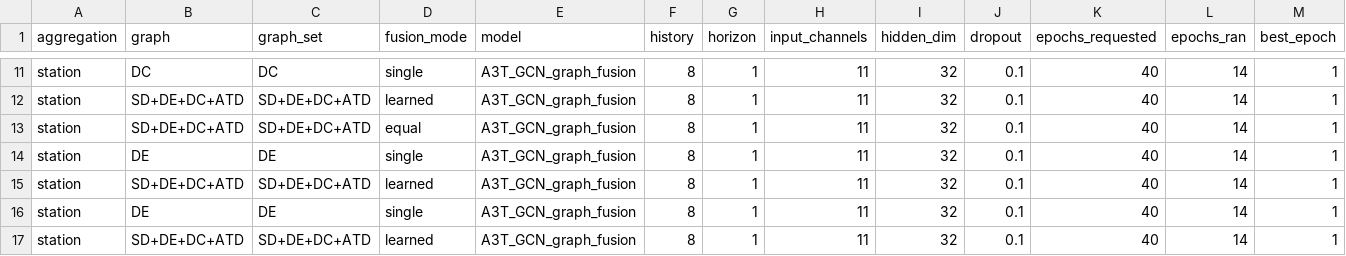
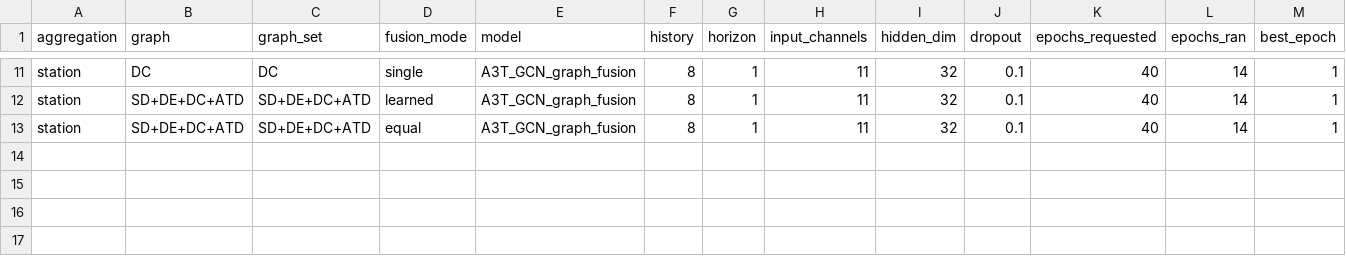
Before and after one commit to odinsseo/hsl-bikes, a CSV file: data/artifacts/experiments/stgnn_milestones/milestone_results.csv, drawn as a sheet; only a part is shown, gaps mark what is left out; rows hold the shown columns only; the diff covers the shown part only; the diff names each change by its address in the sheet, - before the commit and + after, or states it on an @@ line.

Commit message:
Update STGNN milestone experiment configurations and results
- Updated metadata and summary files for experiments m32_fusion_equal_station, m32_fusion_learned_community, and m32_fusion_learned_station with new timestamps and git commit references.
- Adjusted command parameters to include inference communities and modified paths for community files.
- Revised training results in CSV files, reflecting improved validation and test metrics.
- Updated overall experiment summary to reflect changes in the number of runs and metrics, including validation and test performance improvements.
- Disabled leakage sensitivity in the main experiment configuration.

```diff
--- a/data/artifacts/experiments/stgnn_milestones/milestone_results.csv
+++ b/data/artifacts/experiments/stgnn_milestones/milestone_results.csv
-row 14: station | DE | DE | single | A3T_GCN_graph_fusion | 8 | 1 | 11 | 32 | 0.1 | 40 | 14 | 1
-row 15: station | SD+DE+DC+ATD | SD+DE+DC+ATD | learned | A3T_GCN_graph_fusion | 8 | 1 | 11 | 32 | 0.1 | 40 | 14 | 1
-row 16: station | DE | DE | single | A3T_GCN_graph_fusion | 8 | 1 | 11 | 32 | 0.1 | 40 | 14 | 1
-row 17: station | SD+DE+DC+ATD | SD+DE+DC+ATD | learned | A3T_GCN_graph_fusion | 8 | 1 | 11 | 32 | 0.1 | 40 | 14 | 1
```
Also changed, not shown: 69 edited cells elsewhere in this file, data/artifacts/experiments/stgnn_milestones/milestone_best_by_milestone.csv, data/artifacts/experiments/stgnn_milestones/runs/m31_single_community_atd/training_curve.csv, 41 other files.
